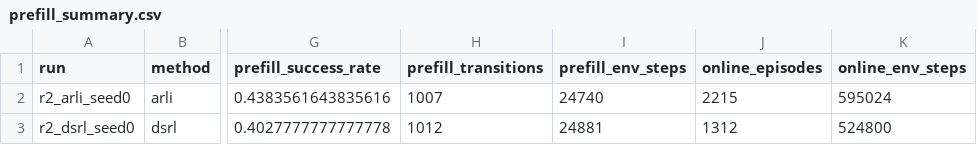
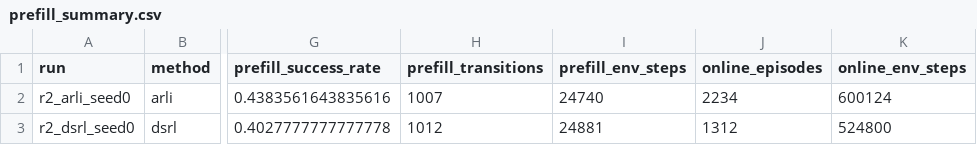
Before and after one commit to jindajia/Streaming-ARLI, a CSV file: results/r2/prefill_summary.csv, drawn as a sheet; only a part is shown, gaps mark what is left out; the diff names each change by its address in the sheet, - before the commit and + after, or states it on an @@ line.

```diff
--- a/results/r2/prefill_summary.csv
+++ b/results/r2/prefill_summary.csv
-J2 (online_episodes): 2215
+J2 (online_episodes): 2234
-K2 (online_env_steps): 595024
+K2 (online_env_steps): 600124
```
Also changed, not shown: results/r2/dynamics_r2_arli_seed0.csv, results/r2/r2_evals.csv, 5 other files.
